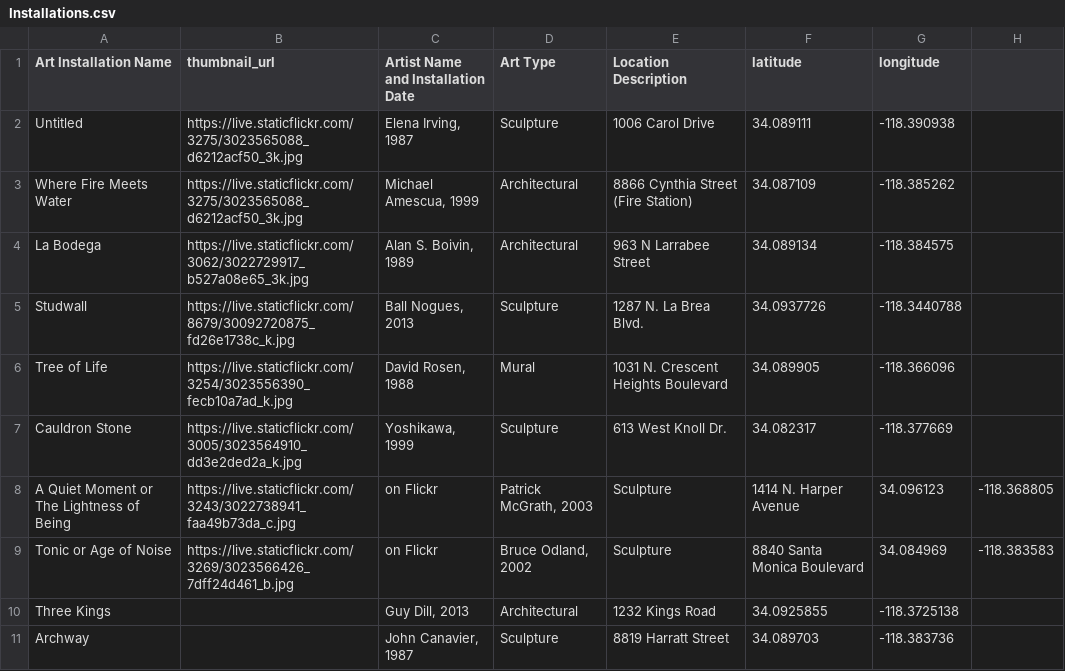
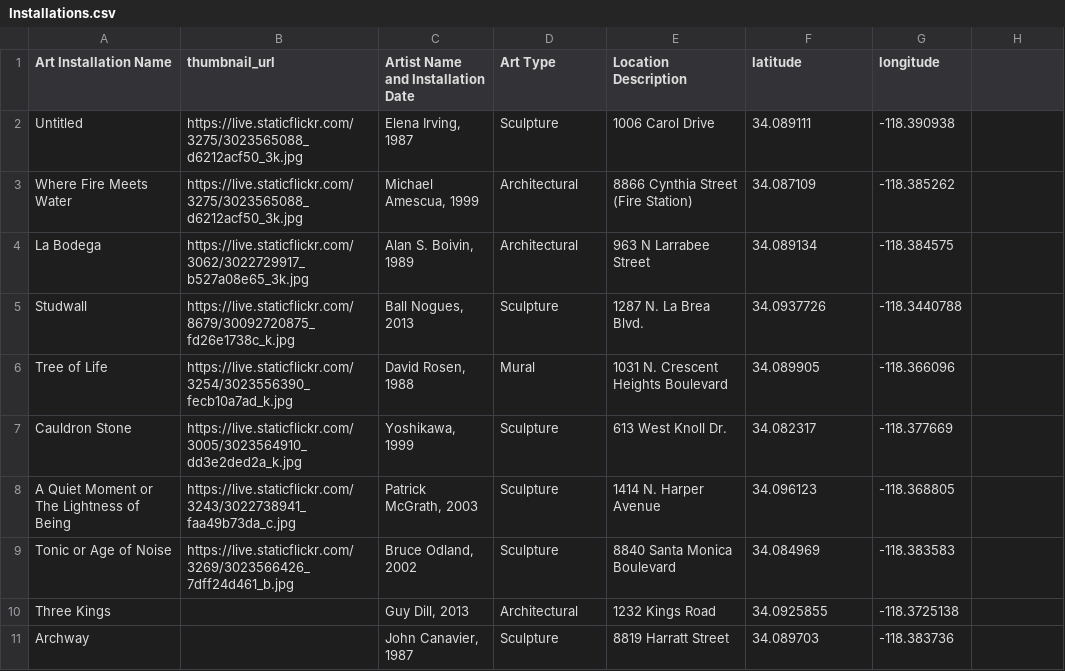
Before and after one commit to MaryJaneHowland/DH151, a CSV file: Data/Installations.csv, drawn as a sheet; only a part is shown; removed rows and columns are numbered as before the commit, all else as after; the diff names each change by its address in the sheet, - before the commit and + after, or states it on an @@ line.

Commit message:
Update Installations.csv

```diff
--- a/Data/Installations.csv
+++ b/Data/Installations.csv
-row 8: A Quiet Moment or The Lightness of Being | https://live.staticflickr.com/3243/3022738941_faa49b73da_c.jpg | on Flickr | Patrick McGrath, 2003 | Sculpture | 1414 N. Harper Avenue | 34.096123 | -118.368805
-row 9: Tonic or Age of Noise | https://live.staticflickr.com/3269/3023566426_7dff24d461_b.jpg | on Flickr | Bruce Odland, 2002 | Sculpture | 8840 Santa Monica Boulevard | 34.084969 | -118.383583
+row 8: A Quiet Moment or The Lightness of Being | https://live.staticflickr.com/3243/3022738941_faa49b73da_c.jpg | Patrick McGrath, 2003 | Sculpture | 1414 N. Harper Avenue | 34.096123 | -118.368805
+row 9: Tonic or Age of Noise | https://live.staticflickr.com/3269/3023566426_7dff24d461_b.jpg | Bruce Odland, 2002 | Sculpture | 8840 Santa Monica Boulevard | 34.084969 | -118.383583
```
